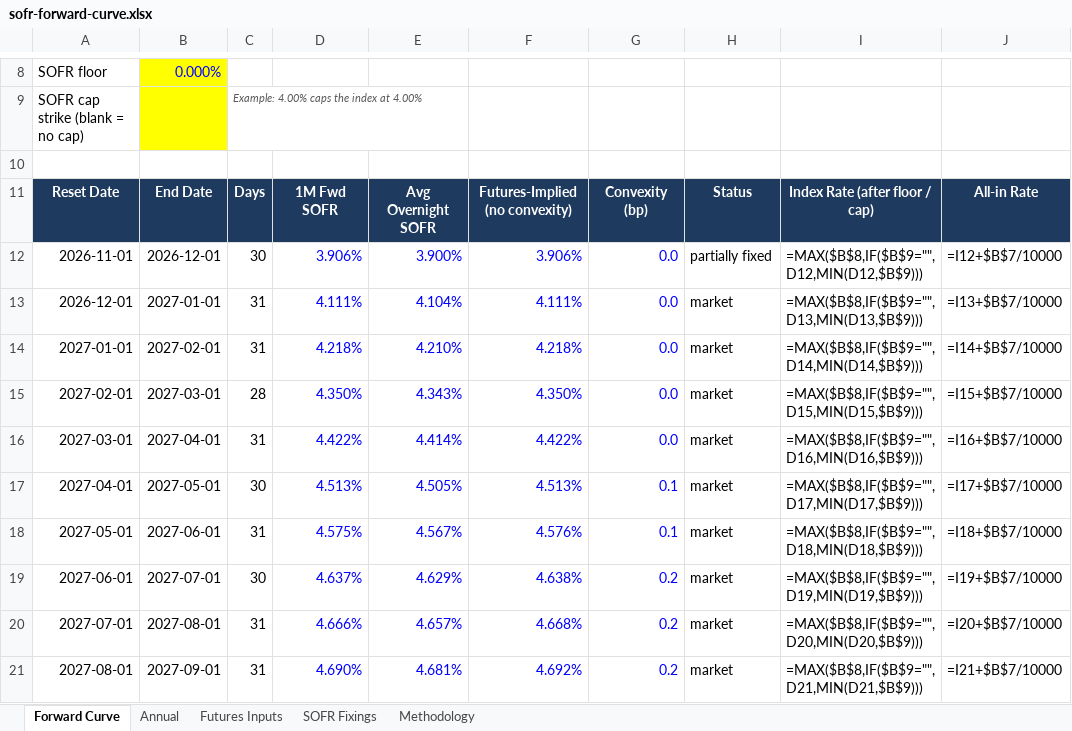
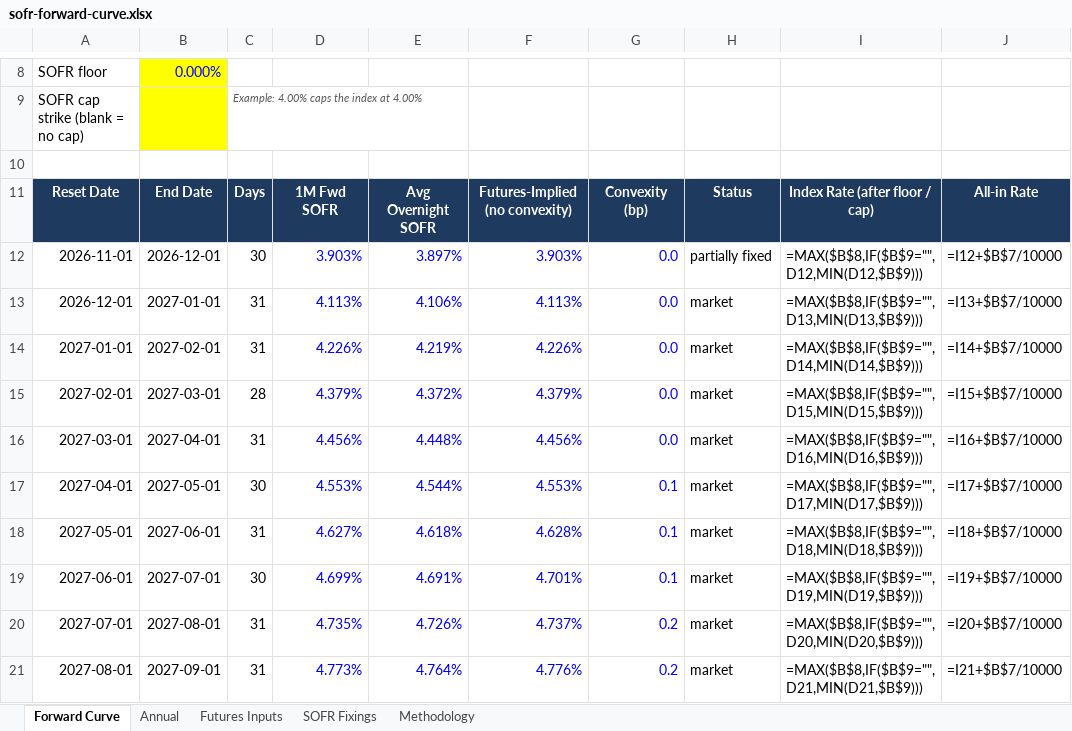
Before and after one commit to jkane-29/opensofr, an Excel workbook: output/downloads/sofr-forward-curve.xlsx, sheet Forward Curve, drawn as a sheet; only a part is shown, gaps mark what is left out; values as stored, in another font and other column widths than the file's, no borders; formulas without a stored value are shown as written; charts and pictures not drawn; the diff covers the shown part only; the diff names each change by its address in the sheet, - before the commit and + after, or states it on an @@ line.

```diff
--- a/output/downloads/sofr-forward-curve.xlsx (sheet Forward Curve)
+++ b/output/downloads/sofr-forward-curve.xlsx (sheet Forward Curve)
-D12: 3.906%
+D12: 3.903%
-E12: 3.900%
+E12: 3.897%
-F12: 3.906%
+F12: 3.903%
-D13: 4.111%
+D13: 4.113%
-E13: 4.104%
+E13: 4.106%
-F13: 4.111%
+F13: 4.113%
-D14: 4.218%
+D14: 4.226%
-E14: 4.210%
+E14: 4.219%
-F14: 4.218%
+F14: 4.226%
-D15: 4.350%
+D15: 4.379%
-E15: 4.343%
+E15: 4.372%
-F15: 4.350%
+F15: 4.379%
-D16: 4.422%
+D16: 4.456%
-E16: 4.414%
+E16: 4.448%
-F16: 4.422%
+F16: 4.456%
-D17: 4.513%
+D17: 4.553%
-E17: 4.505%
+E17: 4.544%
-F17: 4.513%
+F17: 4.553%
-D18: 4.575%
+D18: 4.627%
-E18: 4.567%
+E18: 4.618%
-F18: 4.576%
+F18: 4.628%
-D19: 4.637%
+D19: 4.699%
-E19: 4.629%
+E19: 4.691%
-F19: 4.638%
+F19: 4.701%
-G19: 0.2
+G19: 0.1
-D20: 4.666%
+D20: 4.735%
-E20: 4.657%
+E20: 4.726%
-F20: 4.668%
+F20: 4.737%
-D21: 4.690%
+D21: 4.773%
-E21: 4.681%
+E21: 4.764%
-F21: 4.692%
+F21: 4.776%
```
Also changed, not shown: 348 edited cells elsewhere in this sheet, sheet Futures Inputs, sheet SOFR Fixings, charts or pictures, 8 other files.
